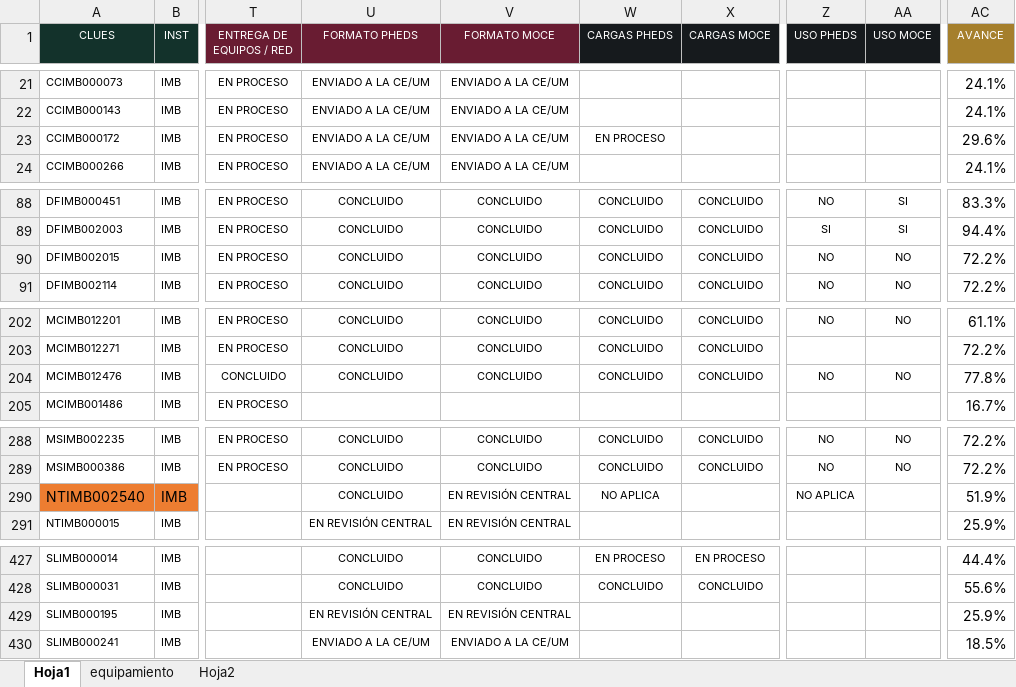
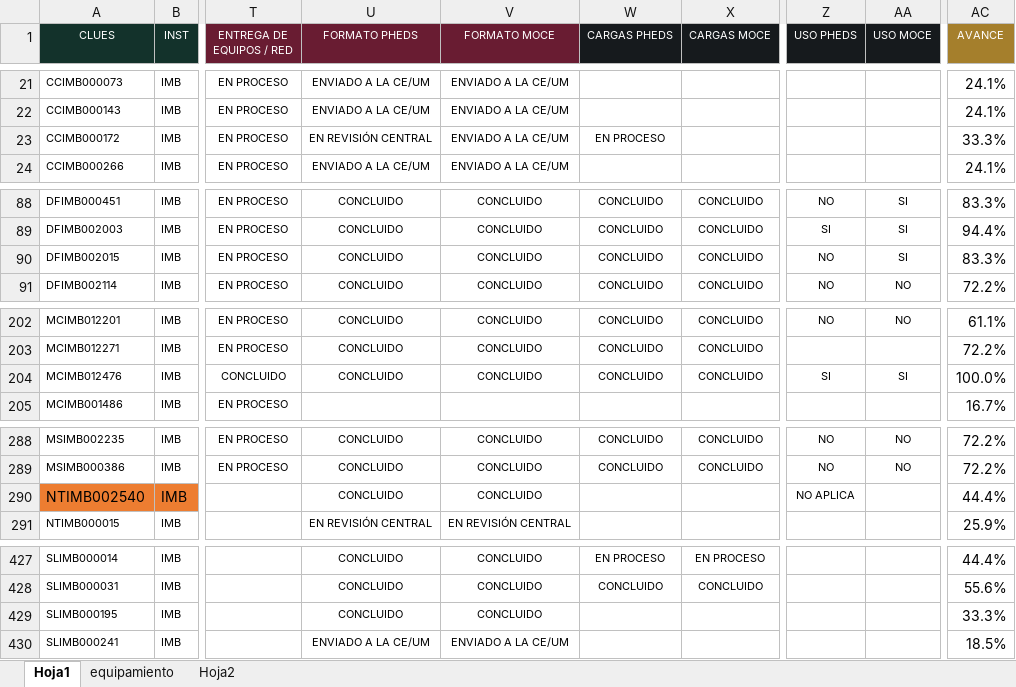
Before and after one commit to DanielJimenezA/implementacion_eds_imb, an Excel workbook: excel/unidades.xlsx, sheet Hoja1, drawn as a sheet; only a part is shown, gaps mark what is left out; values as stored, in another font and other column widths than the file's, no borders; conditional formats not drawn; the diff covers the shown part only; the diff names each change by its address in the sheet, - before the commit and + after, or states it on an @@ line.

```diff
--- a/excel/unidades.xlsx (sheet Hoja1)
+++ b/excel/unidades.xlsx (sheet Hoja1)
-U23 (FORMATO PHEDS): ENVIADO A LA CE/UM
+U23 (FORMATO PHEDS): EN REVISIÓN CENTRAL
-AC23 (AVANCE): 29.6%
+AC23 (AVANCE): 33.3%
-AA90 (USO MOCE): NO
+AA90 (USO MOCE): SI
-AC90 (AVANCE): 72.2%
+AC90 (AVANCE): 83.3%
-Z204 (USO PHEDS): NO
+Z204 (USO PHEDS): SI
-AA204 (USO MOCE): NO
+AA204 (USO MOCE): SI
-AC204 (AVANCE): 77.8%
+AC204 (AVANCE): 100.0%
-V290 (FORMATO MOCE): EN REVISIÓN CENTRAL
+V290 (FORMATO MOCE): CONCLUIDO
-W290 (CARGAS PHEDS): NO APLICA
+W290 (CARGAS PHEDS): (empty)
-AC290 (AVANCE): 51.9%
+AC290 (AVANCE): 44.4%
-U429 (FORMATO PHEDS): EN REVISIÓN CENTRAL
+U429 (FORMATO PHEDS): CONCLUIDO
-V429 (FORMATO MOCE): EN REVISIÓN CENTRAL
+V429 (FORMATO MOCE): CONCLUIDO
-AC429 (AVANCE): 25.9%
+AC429 (AVANCE): 33.3%
```
Also changed, not shown: 1 added row, 1 removed row and 23 edited cells elsewhere in this sheet, 2 other files.
